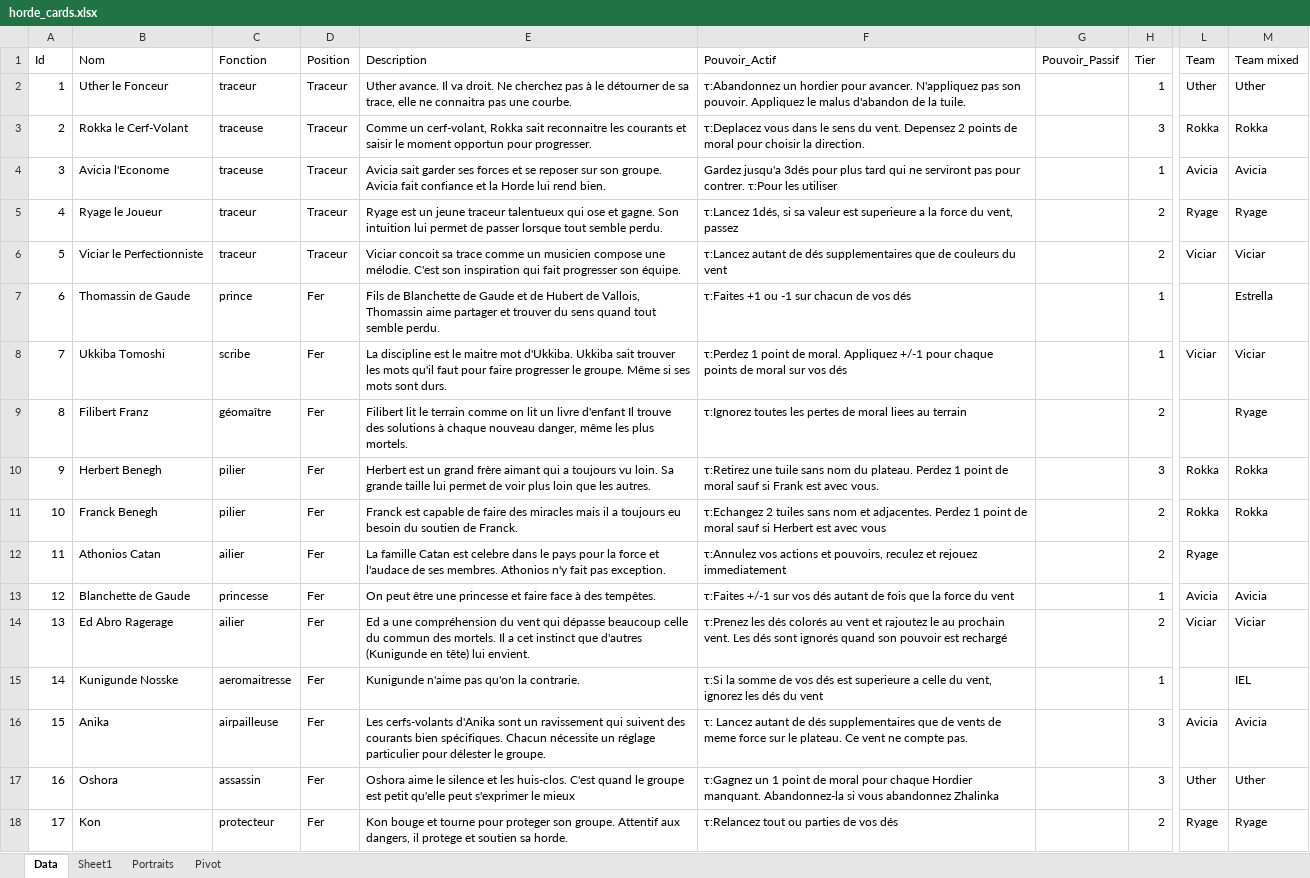
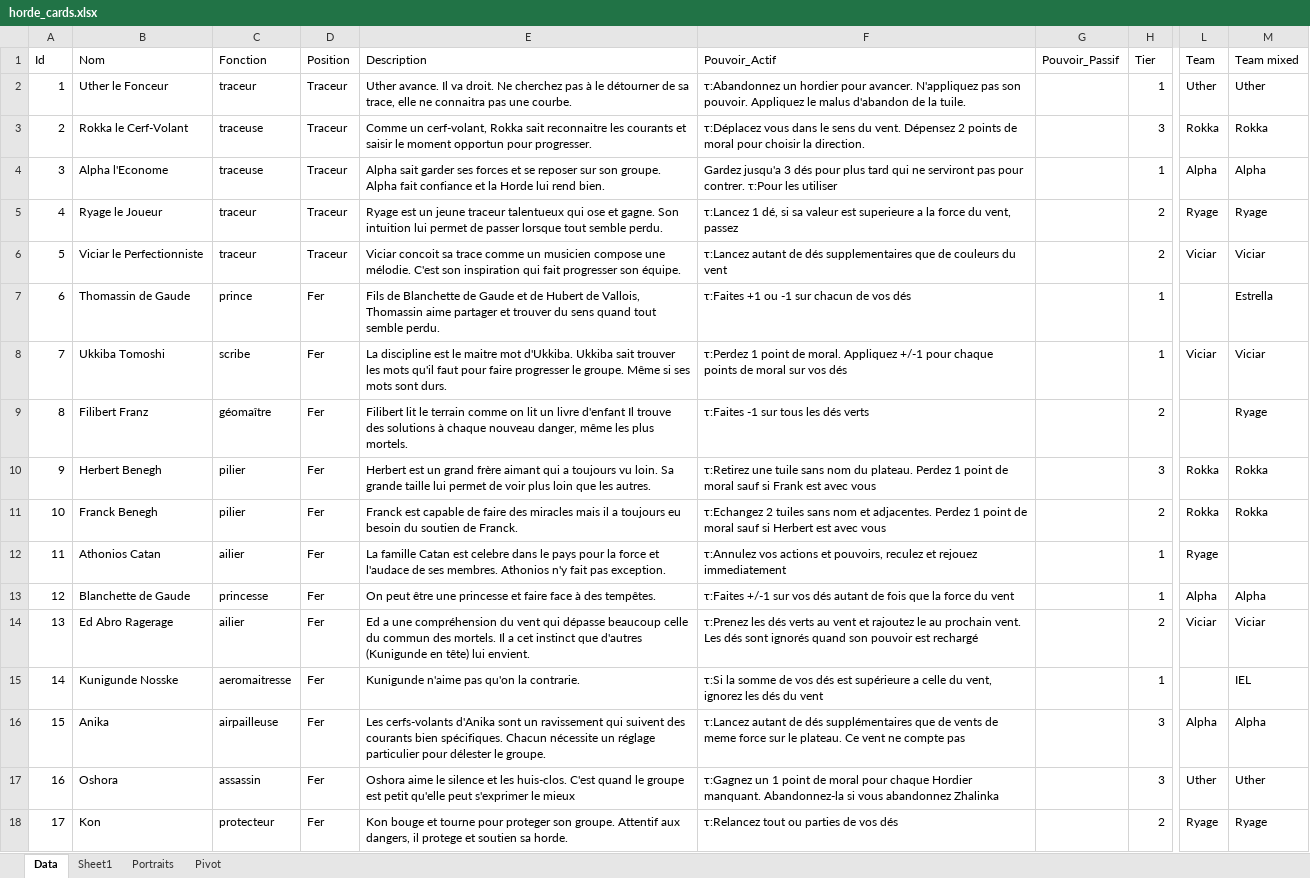
Before and after one commit to davidoliviersaban/windwalkers-cardgame, an Excel workbook: src/resources/horde_cards.xlsx, sheet Data, drawn as a sheet; only a part is shown, gaps mark what is left out; values as stored, in another font and other column widths than the file's, no cell formats; table styles not drawn; the diff covers the shown part only; the diff names each change by its address in the sheet, - before the commit and + after, or states it on an @@ line.

Commit message:
reviewed some powers. removed abandon moral display on map.

```diff
--- a/src/resources/horde_cards.xlsx (sheet Data)
+++ b/src/resources/horde_cards.xlsx (sheet Data)
-F3 (Pouvoir_Actif): τ:Deplacez vous dans le sens du vent. Depensez 2 points…
+F3 (Pouvoir_Actif): τ:Déplacez vous dans le sens du vent. Dépensez 2 points…
-B4 (Nom): Avicia l'Econome
+B4 (Nom): Alpha l'Econome
-E4 (Description): Avicia sait garder ses forces et se reposer sur son groupe. Avicia fait confiance…
+E4 (Description): Alpha sait garder ses forces et se reposer sur son groupe. Alpha fait confiance…
-F4 (Pouvoir_Actif): Gardez jusqu'a 3dés pour plus…
+F4 (Pouvoir_Actif): Gardez jusqu'a 3 dés pour plus…
-L4 (Team): Avicia
+L4 (Team): Alpha
-M4 (Team mixed): Avicia
+M4 (Team mixed): Alpha
-F5 (Pouvoir_Actif): τ:Lancez 1dés, si sa…
+F5 (Pouvoir_Actif): τ:Lancez 1 dé, si sa…
-F9 (Pouvoir_Actif): τ:Ignorez toutes les pertes de moral liees au terrain
+F9 (Pouvoir_Actif): τ:Faites -1 sur tous les dés verts
-F10 (Pouvoir_Actif): …est avec vous.
+F10 (Pouvoir_Actif): …est avec vous
-H12 (Tier): 2
+H12 (Tier): 1
-L13 (Team): Avicia
+L13 (Team): Alpha
-M13 (Team mixed): Avicia
+M13 (Team mixed): Alpha
-F14 (Pouvoir_Actif): …les dés colorés au vent…
+F14 (Pouvoir_Actif): …les dés verts au vent…
-F15 (Pouvoir_Actif): …dés est superieure a celle…
+F15 (Pouvoir_Actif): …dés est supérieure a celle…
-F16 (Pouvoir_Actif): τ: Lancez autant de dés supplementaires que de vents de meme force sur le plateau. Ce vent ne compte pas.
+F16 (Pouvoir_Actif): τ:Lancez autant de dés supplémentaires que de vents de meme force sur le plateau. Ce vent ne compte pas
-L16 (Team): Avicia
+L16 (Team): Alpha
-M16 (Team mixed): Avicia
+M16 (Team mixed): Alpha
```
Also changed, not shown: 49 edited cells elsewhere in this sheet, sheet Pivot, cell formats, 24 other files.
